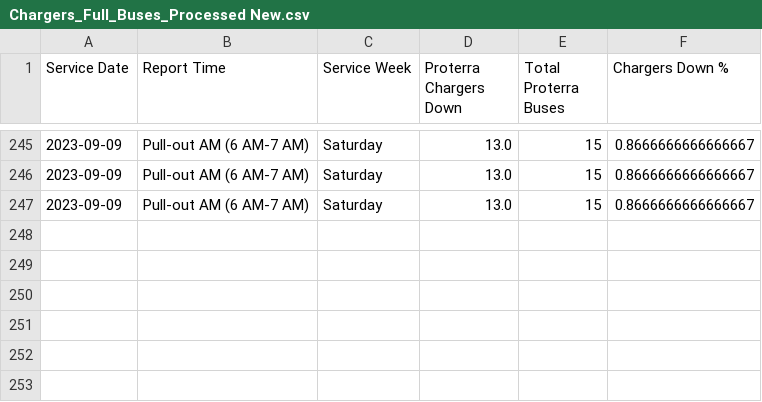
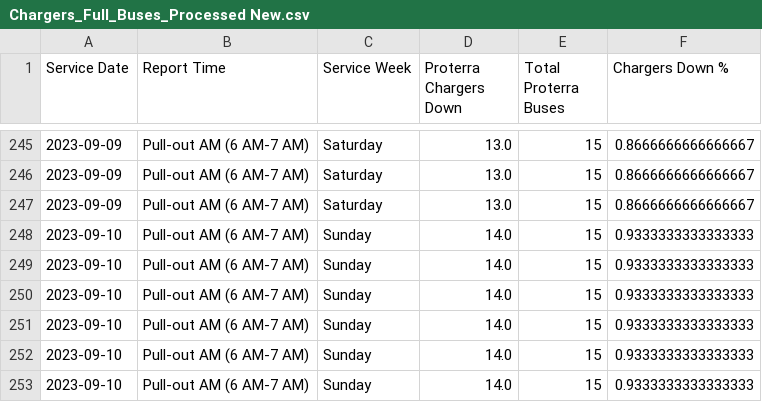
Before and after one commit to TerondaDavis/DC-Circulator-Operations, a CSV file: Data/Chargers_Full_Buses_Processed New.csv, drawn as a sheet; only a part is shown, gaps mark what is left out; the diff names each change by its address in the sheet, - before the commit and + after, or states it on an @@ line.

```diff
--- a/Data/Chargers_Full_Buses_Processed New.csv
+++ b/Data/Chargers_Full_Buses_Processed New.csv
+row 248: 2023-09-10 | Pull-out AM (6 AM-7 AM) | Sunday | 14.0 | 15 | 0.9333333333333333
+row 249: 2023-09-10 | Pull-out AM (6 AM-7 AM) | Sunday | 14.0 | 15 | 0.9333333333333333
+row 250: 2023-09-10 | Pull-out AM (6 AM-7 AM) | Sunday | 14.0 | 15 | 0.9333333333333333
+row 251: 2023-09-10 | Pull-out AM (6 AM-7 AM) | Sunday | 14.0 | 15 | 0.9333333333333333
+row 252: 2023-09-10 | Pull-out AM (6 AM-7 AM) | Sunday | 14.0 | 15 | 0.9333333333333333
+row 253: 2023-09-10 | Pull-out AM (6 AM-7 AM) | Sunday | 14.0 | 15 | 0.9333333333333333
```
Also changed, not shown: Data/Bus_Details_Processed New.csv, Data/Low_Charge_Buses_Processed New.csv, 5 other files.
